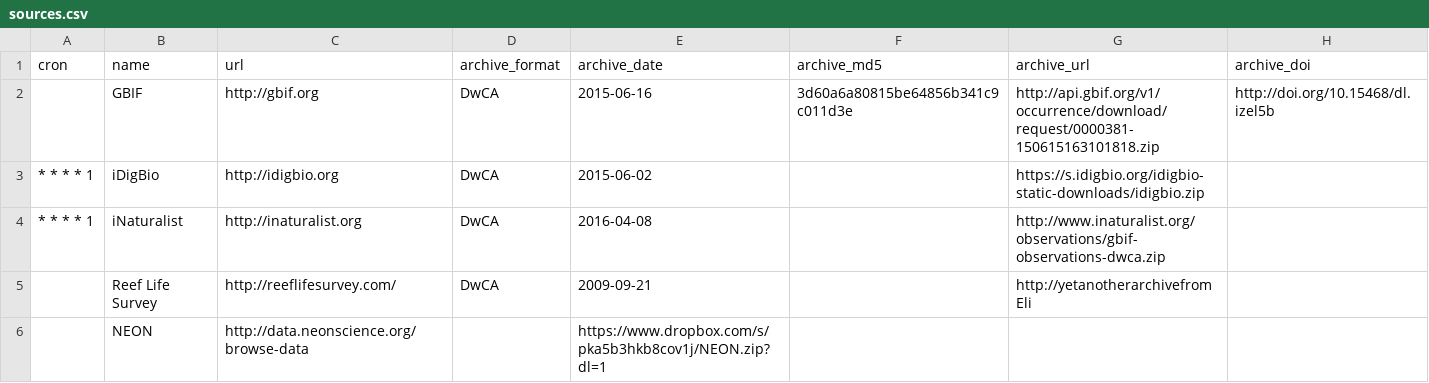
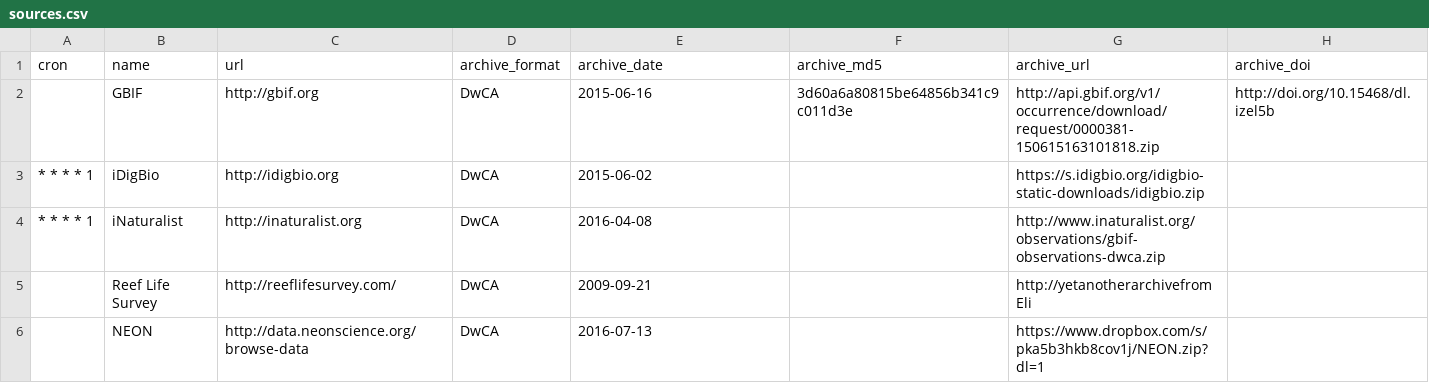
Before and after one commit to gimmefreshdata/gimmefreshdata.github.io, a CSV file: _data/sources.csv, drawn as a sheet.

Commit message:
Update sources.csv

```diff
--- a/_data/sources.csv
+++ b/_data/sources.csv
@@ -5,2 +5,2 @@ cron,name,url,archive_format,archive_date,archive_md5,archive_url,archive_doi
 ,Reef Life Survey, http://reeflifesurvey.com/,DwCA,2009-09-21,,http://yetanotherarchivefromEli,
-,NEON,http://data.neonscience.org/browse-data,,https://www.dropbox.com/s/pka5b3hkb8cov1j/NEON.zip?dl=1
+,NEON,http://data.neonscience.org/browse-data,DwCA,2016-07-13,,https://www.dropbox.com/s/pka5b3hkb8cov1j/NEON.zip?dl=1,
```
